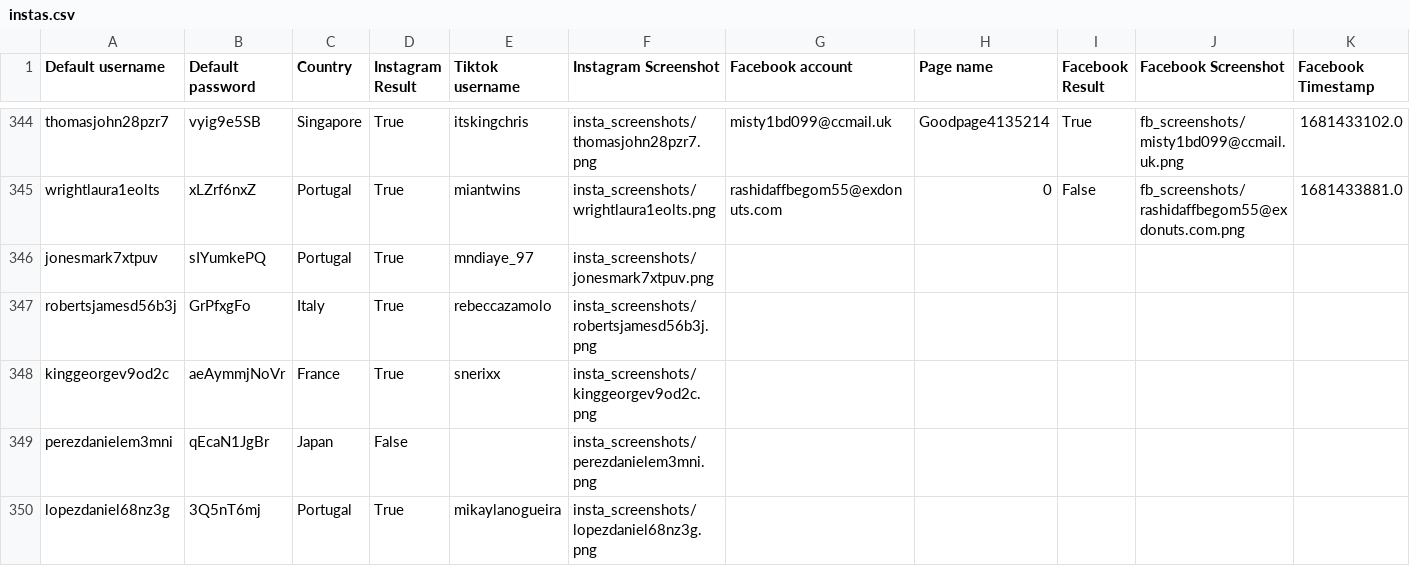
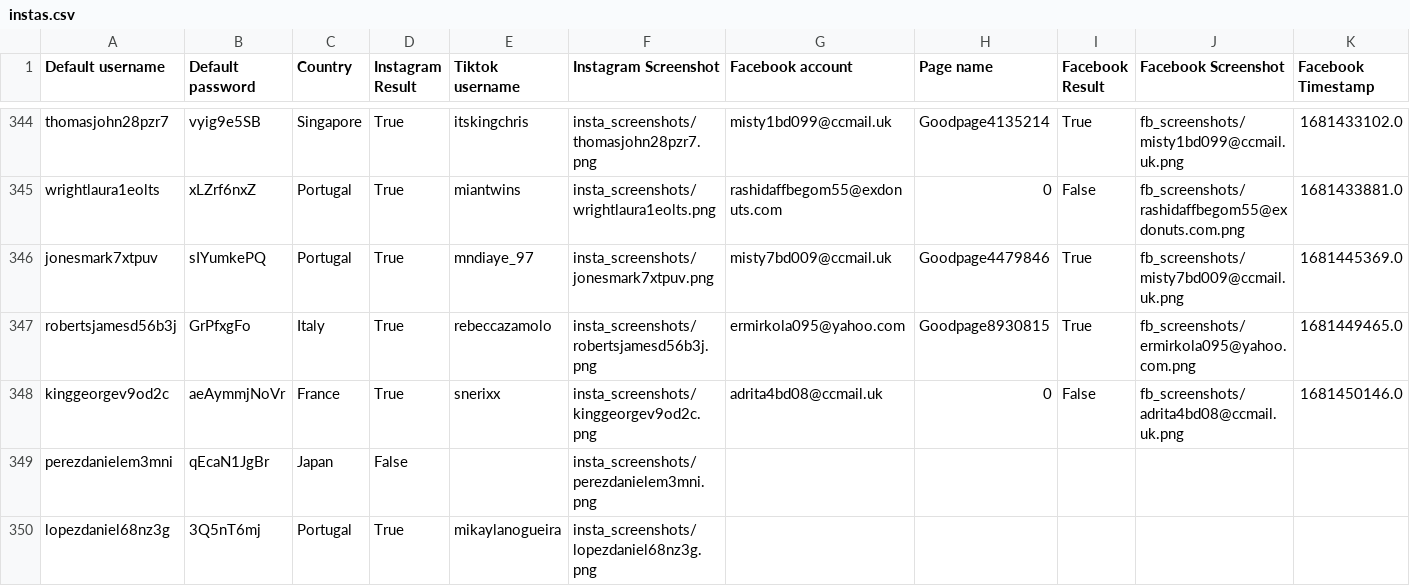
Before and after one commit to sammiphone6/Content_Arbitrage, a CSV file: account_adding/data/instas.csv, drawn as a sheet; only a part is shown, gaps mark what is left out.

```diff
--- a/account_adding/data/instas.csv
+++ b/account_adding/data/instas.csv
@@ -345,5 +345,5 @@ thomasjohn28pzr7,vyig9e5SB,Singapore,True,itskingchris,insta_screenshots/thomasj
 wrightlaura1eolts,xLZrf6nxZ,Portugal,True,miantwins,insta_screenshots/wrightlaura1eolts.png,rashidaffbegom55@exdonuts.com,0,False,fb_screenshots/rashidaffbegom55@exdonuts.com.png,1681433881.0
-jonesmark7xtpuv,sIYumkePQ,Portugal,True,mndiaye_97,insta_screenshots/jonesmark7xtpuv.png,,,,,
-robertsjamesd56b3j,GrPfxgFo,Italy,True,rebeccazamolo,insta_screenshots/robertsjamesd56b3j.png,,,,,
-kinggeorgev9od2c,aeAymmjNoVr,France,True,snerixx,insta_screenshots/kinggeorgev9od2c.png,,,,,
+jonesmark7xtpuv,sIYumkePQ,Portugal,True,mndiaye_97,insta_screenshots/jonesmark7xtpuv.png,misty7bd009@ccmail.uk,Goodpage4479846,True,fb_screenshots/misty7bd009@ccmail.uk.png,1681445369.0
+robertsjamesd56b3j,GrPfxgFo,Italy,True,rebeccazamolo,insta_screenshots/robertsjamesd56b3j.png,ermirkola095@yahoo.com,Goodpage8930815,True,fb_screenshots/ermirkola095@yahoo.com.png,1681449465.0
+kinggeorgev9od2c,aeAymmjNoVr,France,True,snerixx,insta_screenshots/kinggeorgev9od2c.png,adrita4bd08@ccmail.uk,0,False,fb_screenshots/adrita4bd08@ccmail.uk.png,1681450146.0
 perezdanielem3mni,qEcaN1JgBr,Japan,False,,insta_screenshots/perezdanielem3mni.png,,,,,
```
Also changed, not shown: account_adding/data/fbs.csv, 9 other files.
